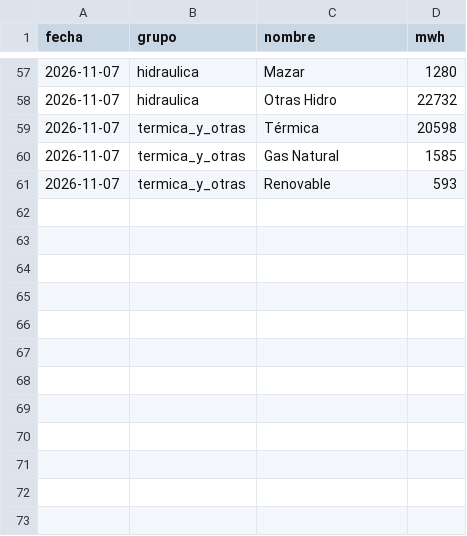
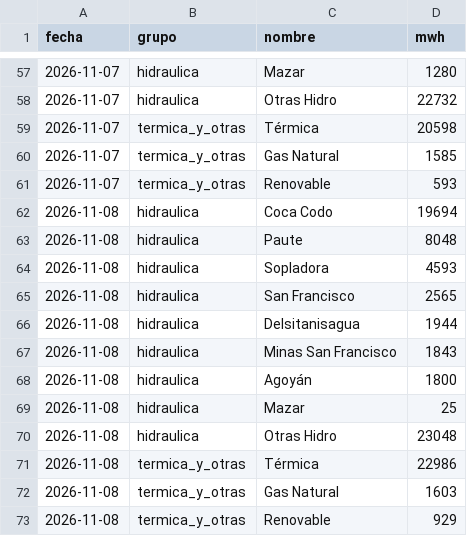
Before and after one commit to jp1309/cenace-operacion, a CSV file: data/tiempo_real_detalle.csv, drawn as a sheet; only a part is shown, gaps mark what is left out.

```diff
--- a/data/tiempo_real_detalle.csv
+++ b/data/tiempo_real_detalle.csv
@@ -61 +61,13 @@
 2026-11-07,termica_y_otras,Renovable,593
+2026-11-08,hidraulica,Coca Codo,19694
+2026-11-08,hidraulica,Paute,8048
+2026-11-08,hidraulica,Sopladora,4593
+2026-11-08,hidraulica,San Francisco,2565
+2026-11-08,hidraulica,Delsitanisagua,1944
+2026-11-08,hidraulica,Minas San Francisco,1843
+2026-11-08,hidraulica,Agoyán,1800
+2026-11-08,hidraulica,Mazar,25
+2026-11-08,hidraulica,Otras Hidro,23048
+2026-11-08,termica_y_otras,Térmica,22986
+2026-11-08,termica_y_otras,Gas Natural,1603
+2026-11-08,termica_y_otras,Renovable,929
```
Also changed, not shown: data/tiempo_real_curva.csv, data/tiempo_real_resumen.csv.
